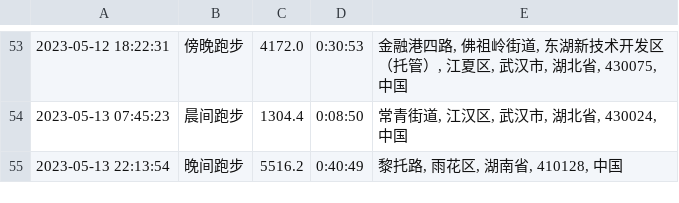
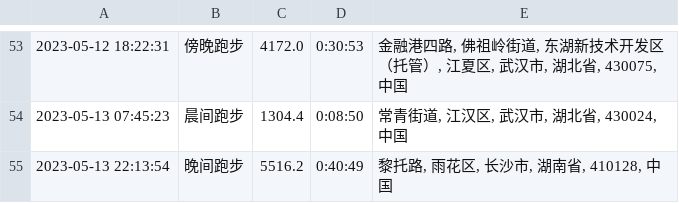
Before and after one commit to yihong0618/running_page, a CSV file: assets/running.csv, drawn as a sheet; only a part is shown, gaps mark what is left out.

Commit message:
Update running.csv

```diff
--- a/assets/running.csv
+++ b/assets/running.csv
@@ -54,2 +54,2 @@
 2023-05-13 07:45:23,晨间跑步,1304.4,0:08:50,"常青街道, 江汉区, 武汉市, 湖北省, 430024, 中国"
-2023-05-13 22:13:54,晚间跑步,5516.2,0:40:49,"黎托路, 雨花区, 湖南省, 410128, 中国"
+2023-05-13 22:13:54,晚间跑步,5516.2,0:40:49,"黎托路, 雨花区, 长沙市, 湖南省, 410128, 中国"
```
